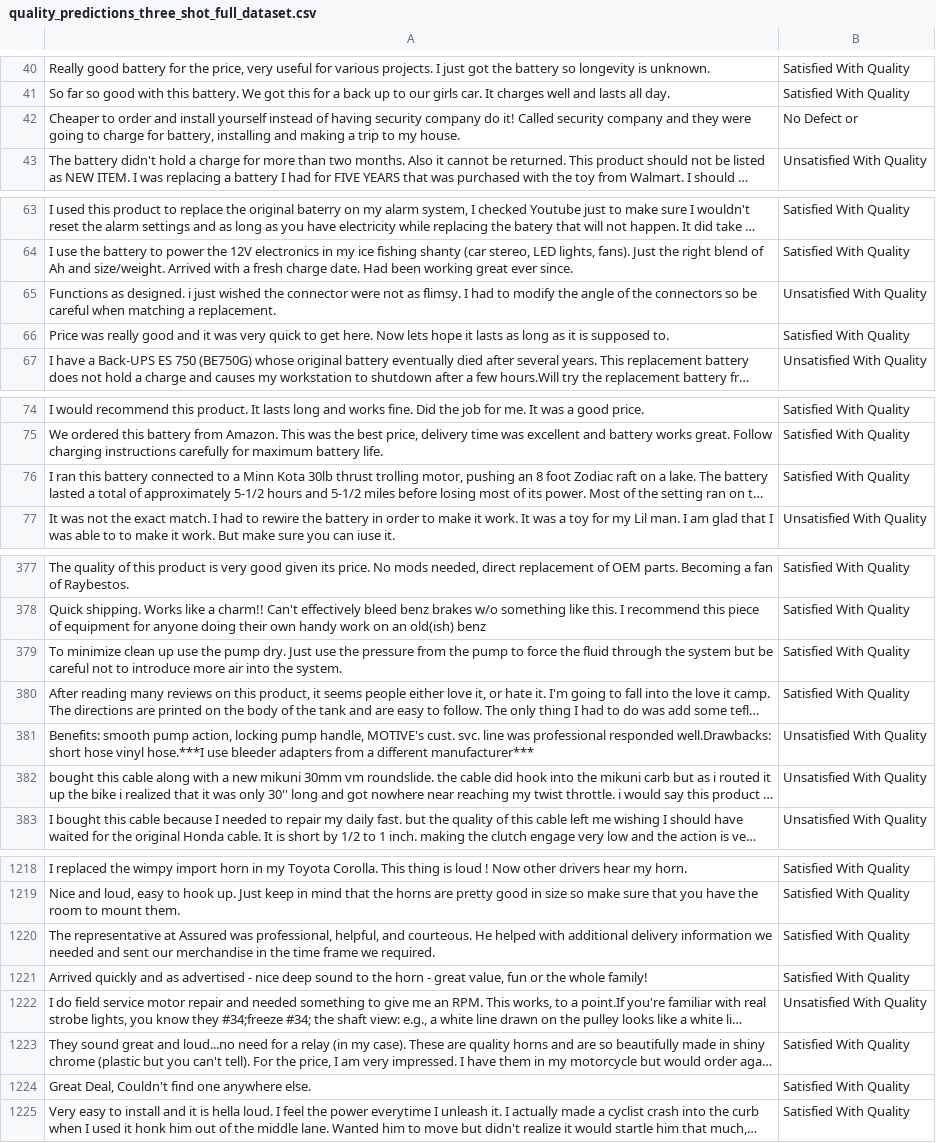
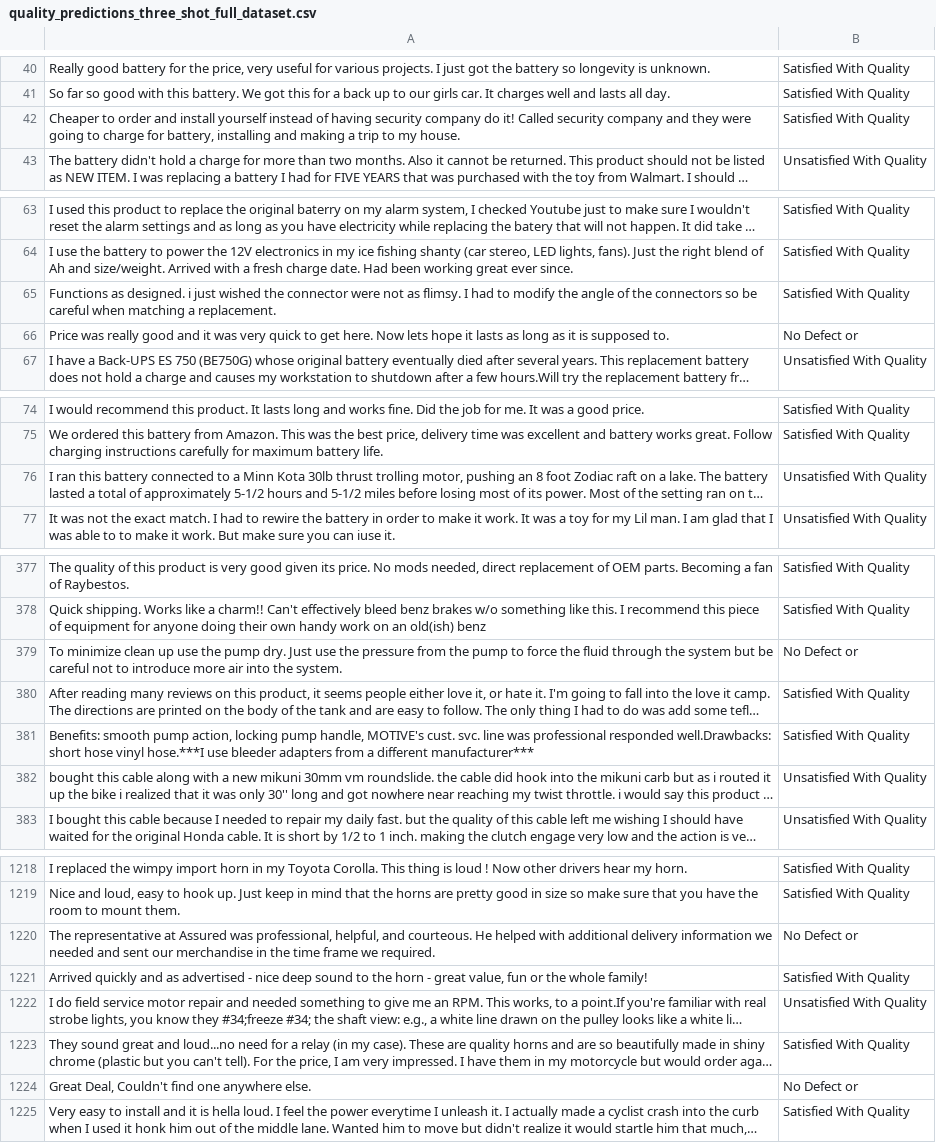
Before and after one commit to Vishnuanand77/text_classification, a CSV file: results/quality_predictions_three_shot_full_dataset.csv, drawn as a sheet; only a part is shown, gaps mark what is left out; long unchanged cells end in …; the diff covers the shown part only; the diff names each change by its address in the sheet, - before the commit and + after, or states it on an @@ line.

```diff
--- a/results/quality_predictions_three_shot_full_dataset.csv
+++ b/results/quality_predictions_three_shot_full_dataset.csv
-B42: No Defect or
+B42: Satisfied With Quality
-B65: Unsatisfied With Quality
+B65: Satisfied With Quality
-B66: Satisfied With Quality
+B66: No Defect or
-B76: Satisfied With Quality
+B76: Unsatisfied With Quality
-B379: Satisfied With Quality
+B379: No Defect or
-B381: Unsatisfied With Quality
+B381: Satisfied With Quality
-B1220: Satisfied With Quality
+B1220: No Defect or
-B1224: Satisfied With Quality
+B1224: No Defect or
```
Also changed, not shown: 38 edited cells elsewhere in this file, results/price_predictions_one_shot_full_dataset.csv, results/quality_predictions_one_shot_full_dataset.csv, 13 other files.
